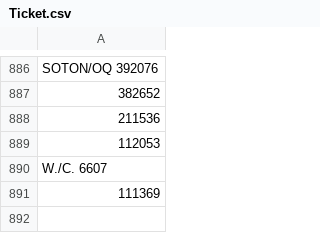
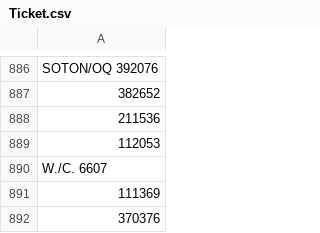
Before and after one commit to atto08/Titanic_tutorial, a CSV file: Train_Lee/Ticket.csv, drawn as a sheet; only a part is shown, gaps mark what is left out.

Commit message:
csv file connect want to for csv&  survived file data

```diff
--- a/Train_Lee/Ticket.csv
+++ b/Train_Lee/Ticket.csv
@@ -891 +891,2 @@ W./C. 6607
 111369
+370376
```
Also changed, not shown: Train_Lee/Age.csv, Train_Lee/Cabin.csv, 6 other files.
